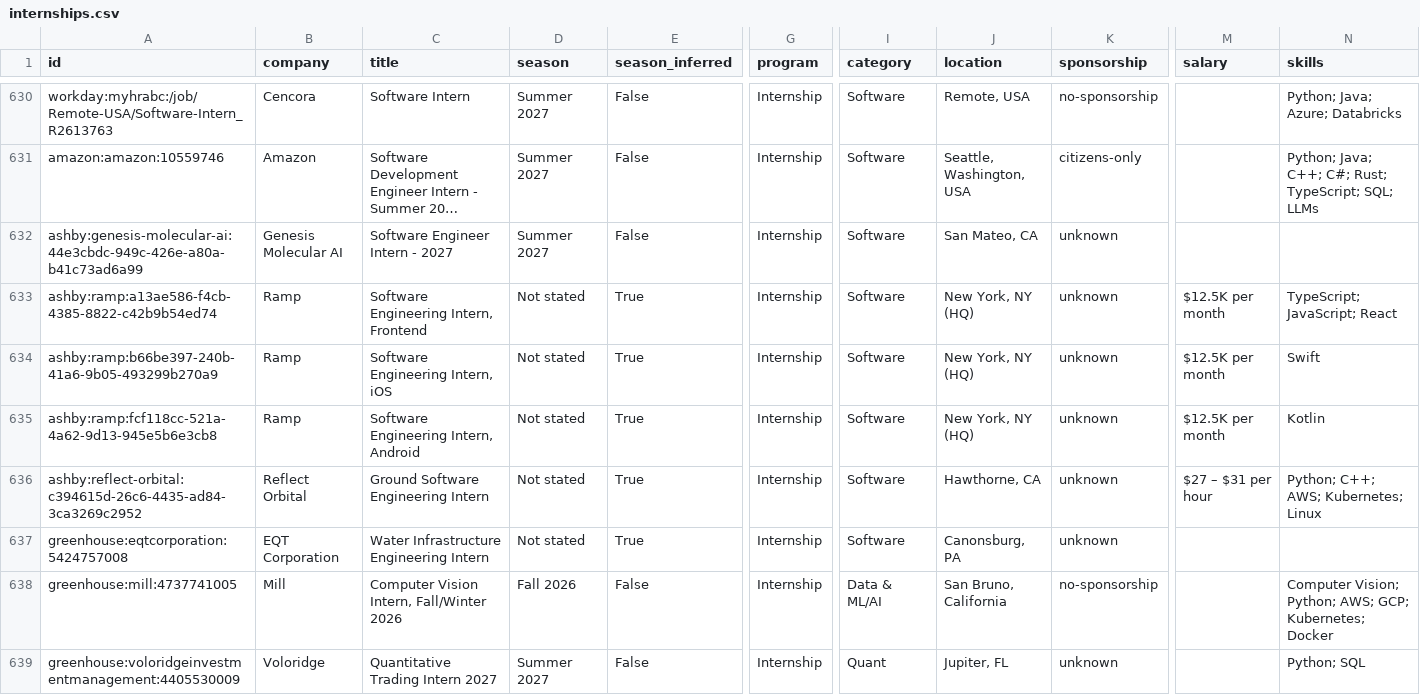
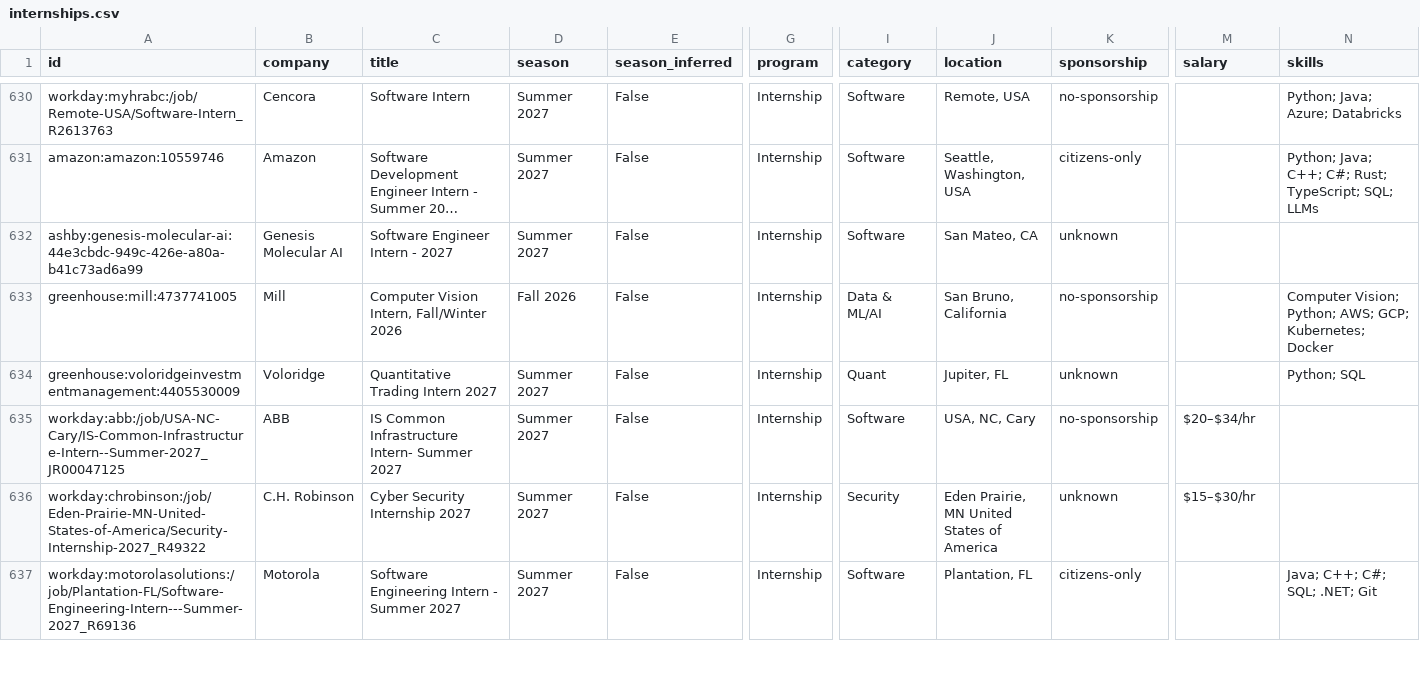
Before and after one commit to superasymmetry/internship-alerts, a CSV file: data/internships.csv, drawn as a sheet; only a part is shown, gaps mark what is left out; the shorter side is filled out with more unchanged rows; long unchanged cells end in …; rows hold the shown columns only; the diff covers the shown part only; the diff names each change by its address in the sheet, - before the commit and + after, or states it on an @@ line.

```diff
--- a/data/internships.csv
+++ b/data/internships.csv
-row 633: ashby:ramp:a13ae586-f4cb-4385-8822-c42b9b54ed74 | Ramp | Software Engineering Intern, Frontend | Not stated | True | Internship | Software | New York, NY (HQ) | unknown | $12.5K per month | TypeScript; JavaScript; React
-row 634: ashby:ramp:b66be397-240b-41a6-9b05-493299b270a9 | Ramp | Software Engineering Intern, iOS | Not stated | True | Internship | Software | New York, NY (HQ) | unknown | $12.5K per month | Swift
-row 635: ashby:ramp:fcf118cc-521a-4a62-9d13-945e5b6e3cb8 | Ramp | Software Engineering Intern, Android | Not stated | True | Internship | Software | New York, NY (HQ) | unknown | $12.5K per month | Kotlin
-row 636: ashby:reflect-orbital:c394615d-26c6-4435-ad84-3ca3269c2952 | Reflect Orbital | Ground Software Engineering Intern | Not stated | True | Internship | Software | Hawthorne, CA | unknown | $27 – $31 per hour | Python; C++; AWS; Kubernetes; Linux
-row 637: greenhouse:eqtcorporation:5424757008 | EQT Corporation | Water Infrastructure Engineering Intern | Not stated | True | Internship | Software | Canonsburg, PA | unknown
```
Also changed, not shown: 3 removed rows elsewhere in this file, docs/internships.csv, 14 other files.
